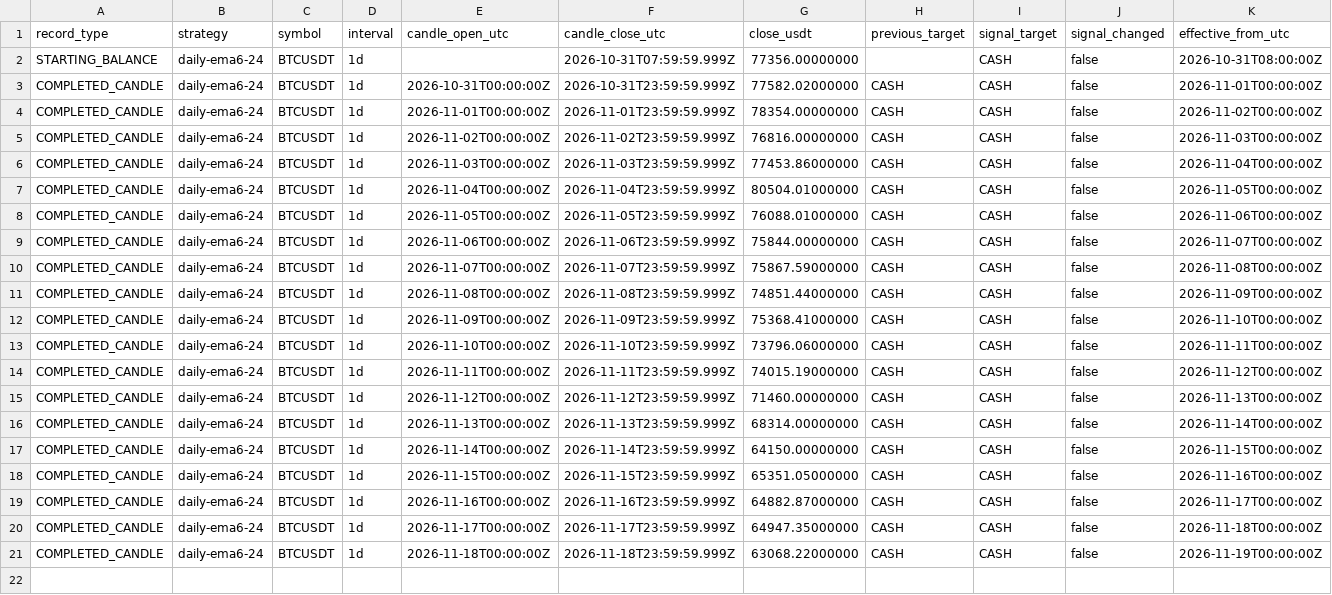
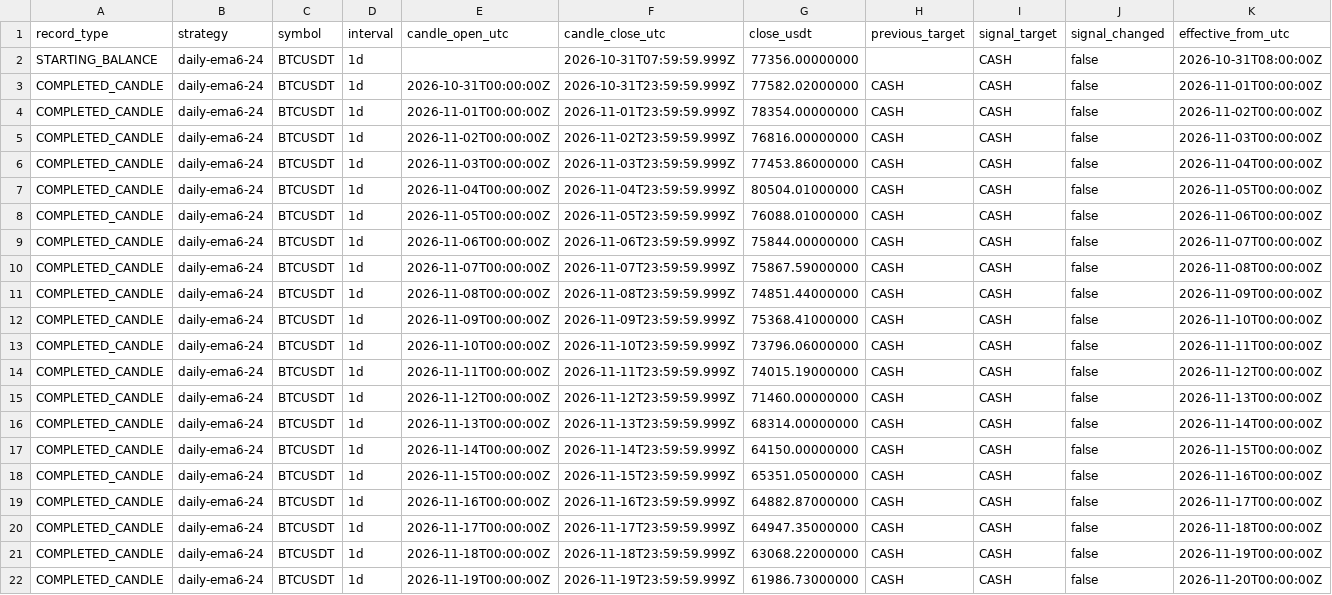
Before and after one commit to nkfai1982-oss/btc, a CSV file: tools/binance-ema300-monitor/daily_ema6_24_portfolio.csv, drawn as a sheet; only a part is shown; rows hold the shown columns only; the diff names each change by its address in the sheet, - before the commit and + after, or states it on an @@ line.

```diff
--- a/tools/binance-ema300-monitor/daily_ema6_24_portfolio.csv
+++ b/tools/binance-ema300-monitor/daily_ema6_24_portfolio.csv
+row 22: COMPLETED_CANDLE | daily-ema6-24 | BTCUSDT | 1d | 2026-11-19T00:00:00Z | 2026-11-19T23:59:59.999Z | 61986.73000000 | CASH | CASH | false | 2026-11-20T00:00:00Z
```
Also changed, not shown: tools/binance-ema300-monitor/donchian_20_10_portfolio.csv, tools/binance-ema300-monitor/ema300_portfolio.csv.
